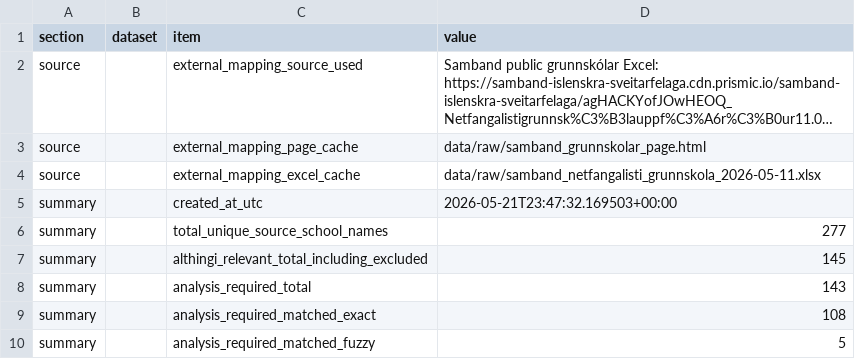
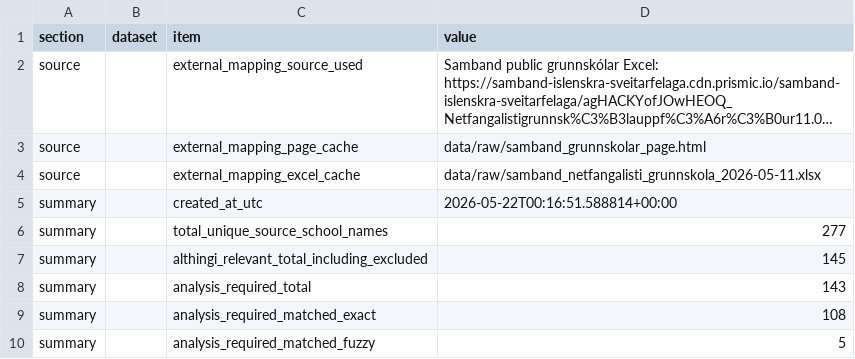
Before and after one commit to kari-irbis/public_education_pathways, a CSV file: outputs/tables/school_mapping_audit.csv, drawn as a sheet; only a part is shown; long unchanged cells end in …; the diff covers the shown part only.

```diff
--- a/outputs/tables/school_mapping_audit.csv
+++ b/outputs/tables/school_mapping_audit.csv
@@ -4,3 +4,3 @@ source,,external_mapping_page_cache,data/raw/samband_grunnskolar_page.html
 source,,external_mapping_excel_cache,data/raw/samband_netfangalisti_grunnskola_2026-05-11.xlsx
-summary,,created_at_utc,2026-05-21T23:47:32.169503+00:00
+summary,,created_at_utc,2026-05-22T00:16:51.588814+00:00
 summary,,total_unique_source_school_names,277
```
Also changed, not shown: 4 added rows, 16 removed rows and 7 edited cells elsewhere in this file, data/manual/manual_school_crosswalk.csv, outputs/tables/school_mapping_review.csv, 4 other files.
